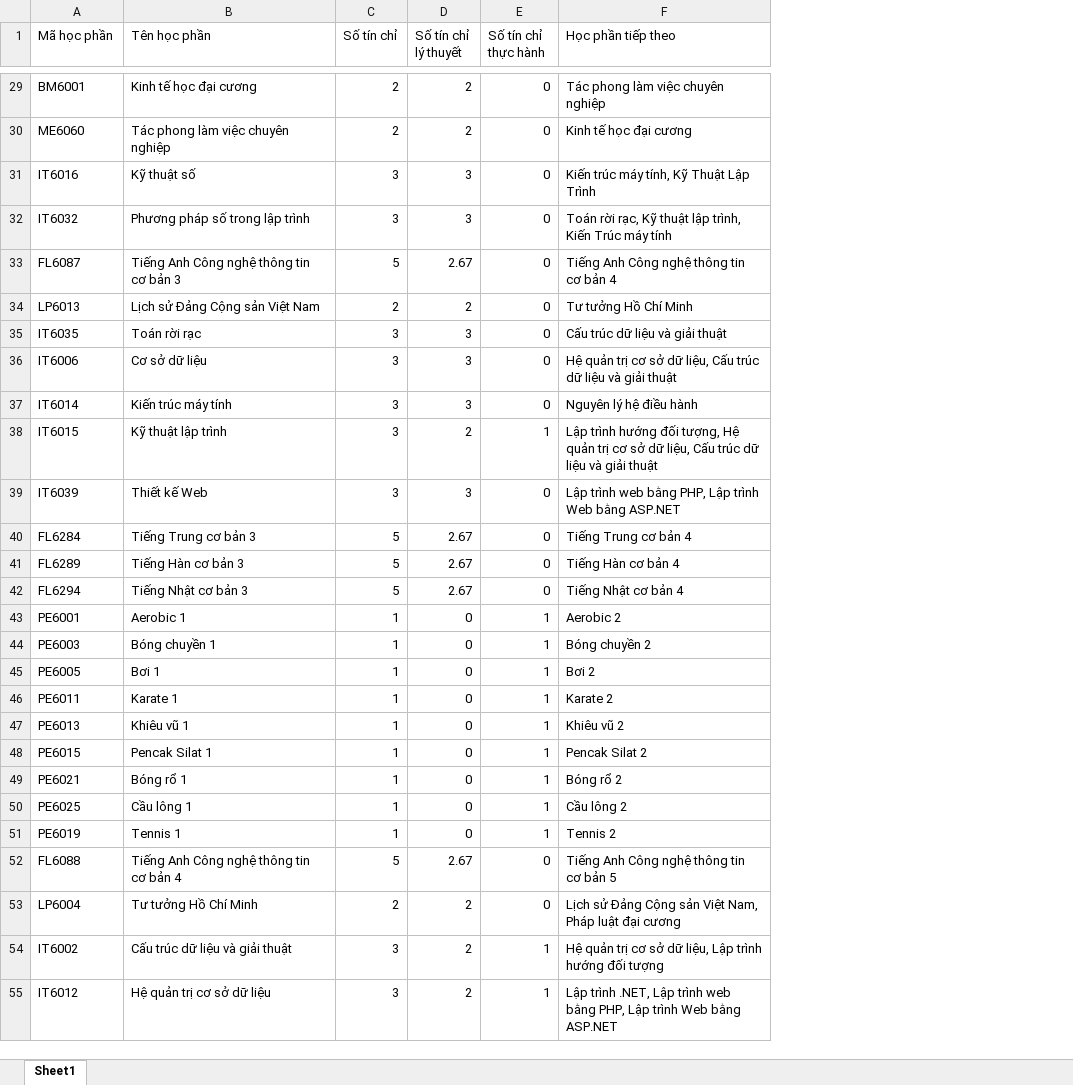
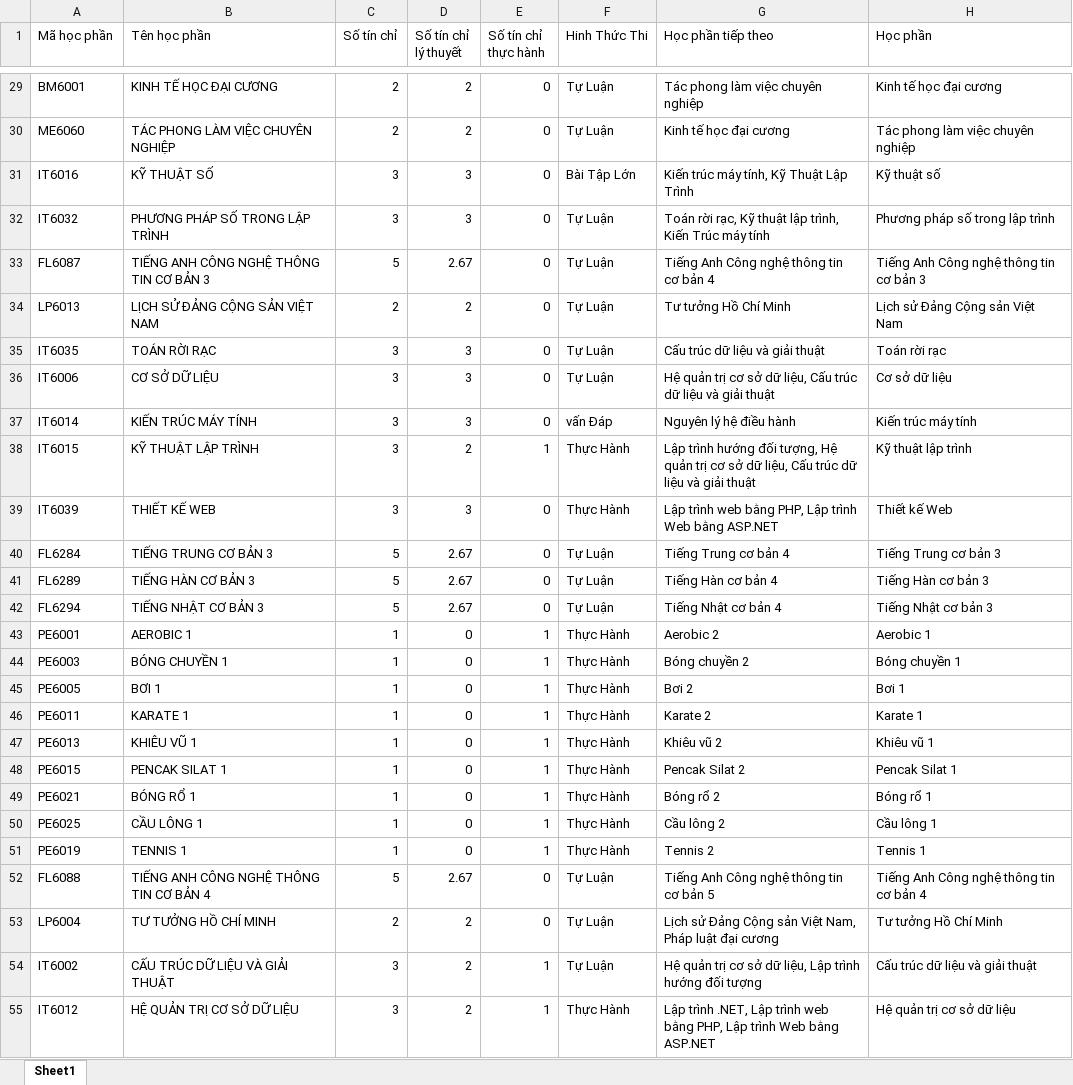
Before and after one commit to AnhVuTuan13/Chatbots_for_online_learning, an Excel workbook: Rasa_X/DataSave/DsMonHoc.xlsx, sheet Sheet1, drawn as a sheet; only a part is shown, gaps mark what is left out; values as stored, in another font and other column widths than the file's, no cell formats; the diff covers the shown part only; the diff names each change by its address in the sheet, - before the commit and + after, or states it on an @@ line.

```diff
--- a/Rasa_X/DataSave/DsMonHoc.xlsx (sheet Sheet1)
+++ b/Rasa_X/DataSave/DsMonHoc.xlsx (sheet Sheet1)
+column F (Hinh Thức Thi), rows 29-55: Tự Luận | Tự Luận | Bài Tập Lớn | Tự Luận | Tự Luận | Tự Luận | Tự Luận | Tự Luận | vấn Đáp | Thực Hành | Thực Hành | Tự Luận | Tự Luận | Tự Luận | Thực Hành | Thực Hành | Thực Hành | Thực Hành | Thực Hành | Thực Hành | Thực Hành | Thực Hành | Thực Hành | Tự Luận | Tự Luận | Tự Luận | Thực Hành
+column H (Học phần), rows 29-55: Kinh tế học đại cương | Tác phong làm việc chuyên nghiệp | Kỹ thuật số | Phương pháp số trong lập trình | Tiếng Anh Công nghệ thông tin cơ bản 3 | Lịch sử Đảng Cộng sản Việt Nam | Toán rời rạc | Cơ sở dữ liệu | Kiến trúc máy tính | Kỹ thuật lập trình | Thiết kế Web | Tiếng Trung cơ bản 3 | Tiếng Hàn cơ bản 3 | Tiếng Nhật cơ bản 3 | Aerobic 1 | Bóng chuyền 1 | Bơi 1 | Karate 1 | Khiêu vũ 1 | Pencak Silat 1 | Bóng rổ 1 | Cầu lông 1 | Tennis 1 | Tiếng Anh Công nghệ thông tin cơ bản 4 | Tư tưởng Hồ Chí Minh | Cấu trúc dữ liệu và giải thuật | Hệ quản trị cơ sở dữ liệu
-B29 (Tên học phần): Kinh tế học đại cương
+B29 (Tên học phần): KINH TẾ HỌC ĐẠI CƯƠNG
-B30 (Tên học phần): Tác phong làm việc chuyên nghiệp
+B30 (Tên học phần): TÁC PHONG LÀM VIỆC CHUYÊN NGHIỆP
-B31 (Tên học phần): Kỹ thuật số
+B31 (Tên học phần): KỸ THUẬT SỐ
-B32 (Tên học phần): Phương pháp số trong lập trình
+B32 (Tên học phần): PHƯƠNG PHÁP SỐ TRONG LẬP TRÌNH
-B33 (Tên học phần): Tiếng Anh Công nghệ thông tin cơ bản 3
+B33 (Tên học phần): TIẾNG ANH CÔNG NGHỆ THÔNG TIN CƠ BẢN 3
-B34 (Tên học phần): Lịch sử Đảng Cộng sản Việt Nam
+B34 (Tên học phần): LỊCH SỬ ĐẢNG CỘNG SẢN VIỆT NAM
-B35 (Tên học phần): Toán rời rạc
+B35 (Tên học phần): TOÁN RỜI RẠC
-B36 (Tên học phần): Cơ sở dữ liệu
+B36 (Tên học phần): CƠ SỞ DỮ LIỆU
-B37 (Tên học phần): Kiến trúc máy tính
+B37 (Tên học phần): KIẾN TRÚC MÁY TÍNH
-B38 (Tên học phần): Kỹ thuật lập trình
+B38 (Tên học phần): KỸ THUẬT LẬP TRÌNH
-B39 (Tên học phần): Thiết kế Web
+B39 (Tên học phần): THIẾT KẾ WEB
-B40 (Tên học phần): Tiếng Trung cơ bản 3
+B40 (Tên học phần): TIẾNG TRUNG CƠ BẢN 3
-B41 (Tên học phần): Tiếng Hàn cơ bản 3
+B41 (Tên học phần): TIẾNG HÀN CƠ BẢN 3
-B42 (Tên học phần): Tiếng Nhật cơ bản 3
+B42 (Tên học phần): TIẾNG NHẬT CƠ BẢN 3
-B43 (Tên học phần): Aerobic 1
+B43 (Tên học phần): AEROBIC 1
-B44 (Tên học phần): Bóng chuyền 1
+B44 (Tên học phần): BÓNG CHUYỀN 1
-B45 (Tên học phần): Bơi 1
+B45 (Tên học phần): BƠI 1
-B46 (Tên học phần): Karate 1
+B46 (Tên học phần): KARATE 1
-B47 (Tên học phần): Khiêu vũ 1
+B47 (Tên học phần): KHIÊU VŨ 1
-B48 (Tên học phần): Pencak Silat 1
+B48 (Tên học phần): PENCAK SILAT 1
-B49 (Tên học phần): Bóng rổ 1
+B49 (Tên học phần): BÓNG RỔ 1
-B50 (Tên học phần): Cầu lông 1
+B50 (Tên học phần): CẦU LÔNG 1
-B51 (Tên học phần): Tennis 1
+B51 (Tên học phần): TENNIS 1
-B52 (Tên học phần): Tiếng Anh Công nghệ thông tin cơ bản 4
+B52 (Tên học phần): TIẾNG ANH CÔNG NGHỆ THÔNG TIN CƠ BẢN 4
-B53 (Tên học phần): Tư tưởng Hồ Chí Minh
+B53 (Tên học phần): TƯ TƯỞNG HỒ CHÍ MINH
-B54 (Tên học phần): Cấu trúc dữ liệu và giải thuật
+B54 (Tên học phần): CẤU TRÚC DỮ LIỆU VÀ GIẢI THUẬT
-B55 (Tên học phần): Hệ quản trị cơ sở dữ liệu
+B55 (Tên học phần): HỆ QUẢN TRỊ CƠ SỞ DỮ LIỆU
```
Also changed, not shown: 81 edited cells elsewhere in this sheet, cell formats, Rasa_X/DataSave/FileDiemDanh.xlsx, 13 other files.
